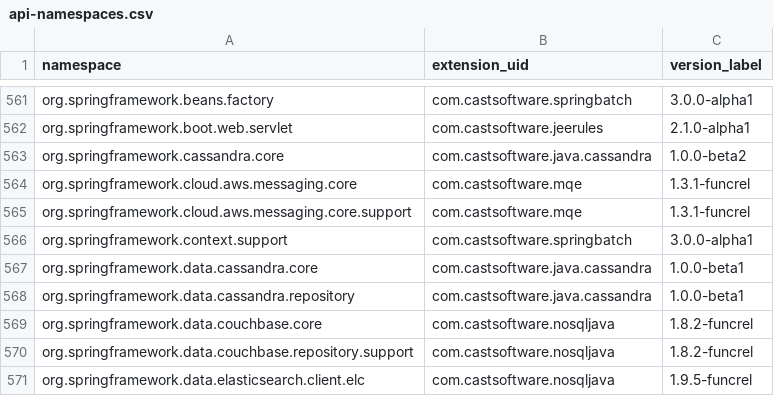
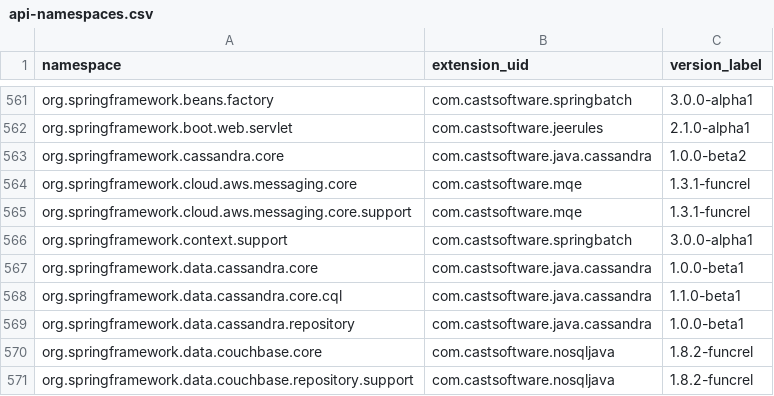
Before and after one commit to CAST-projects/QRPortal, a CSV file: rest/extend/reports/api-namespaces.csv, drawn as a sheet; only a part is shown, gaps mark what is left out; the shorter side is filled out with more unchanged rows.

Commit message:
Automatic commit from job CAIP_Tool_Build_QRPortal_Data BuildNumber=6535

```diff
--- a/rest/extend/reports/api-namespaces.csv
+++ b/rest/extend/reports/api-namespaces.csv
@@ -567,2 +567,3 @@ org.springframework.context.support,com.castsoftware.springbatch,3.0.0-alpha1
 org.springframework.data.cassandra.core,com.castsoftware.java.cassandra,1.0.0-beta1
+org.springframework.data.cassandra.core.cql,com.castsoftware.java.cassandra,1.1.0-beta1
 org.springframework.data.cassandra.repository,com.castsoftware.java.cassandra,1.0.0-beta1
```
Also changed, not shown: 3 other files.
